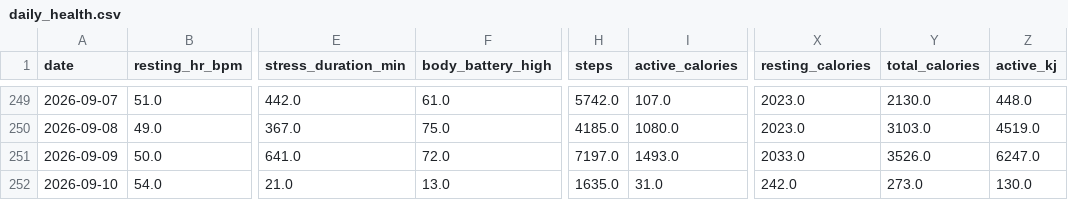
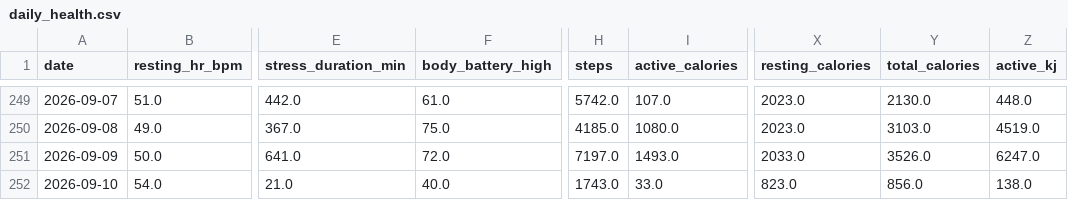
Before and after one commit to esquiremurphington/training-data, a CSV file: daily_health.csv, drawn as a sheet; only a part is shown, gaps mark what is left out; the diff names each change by its address in the sheet, - before the commit and + after, or states it on an @@ line.

Commit message:
sync Daily Health — 2026-09-10 05:00 UTC

```diff
--- a/daily_health.csv
+++ b/daily_health.csv
-F252 (body_battery_high): 13.0
+F252 (body_battery_high): 40.0
-H252 (steps): 1635.0
+H252 (steps): 1743.0
-I252 (active_calories): 31.0
+I252 (active_calories): 33.0
-X252 (resting_calories): 242.0
+X252 (resting_calories): 823.0
-Y252 (total_calories): 273.0
+Y252 (total_calories): 856.0
-Z252 (active_kj): 130.0
+Z252 (active_kj): 138.0
```
